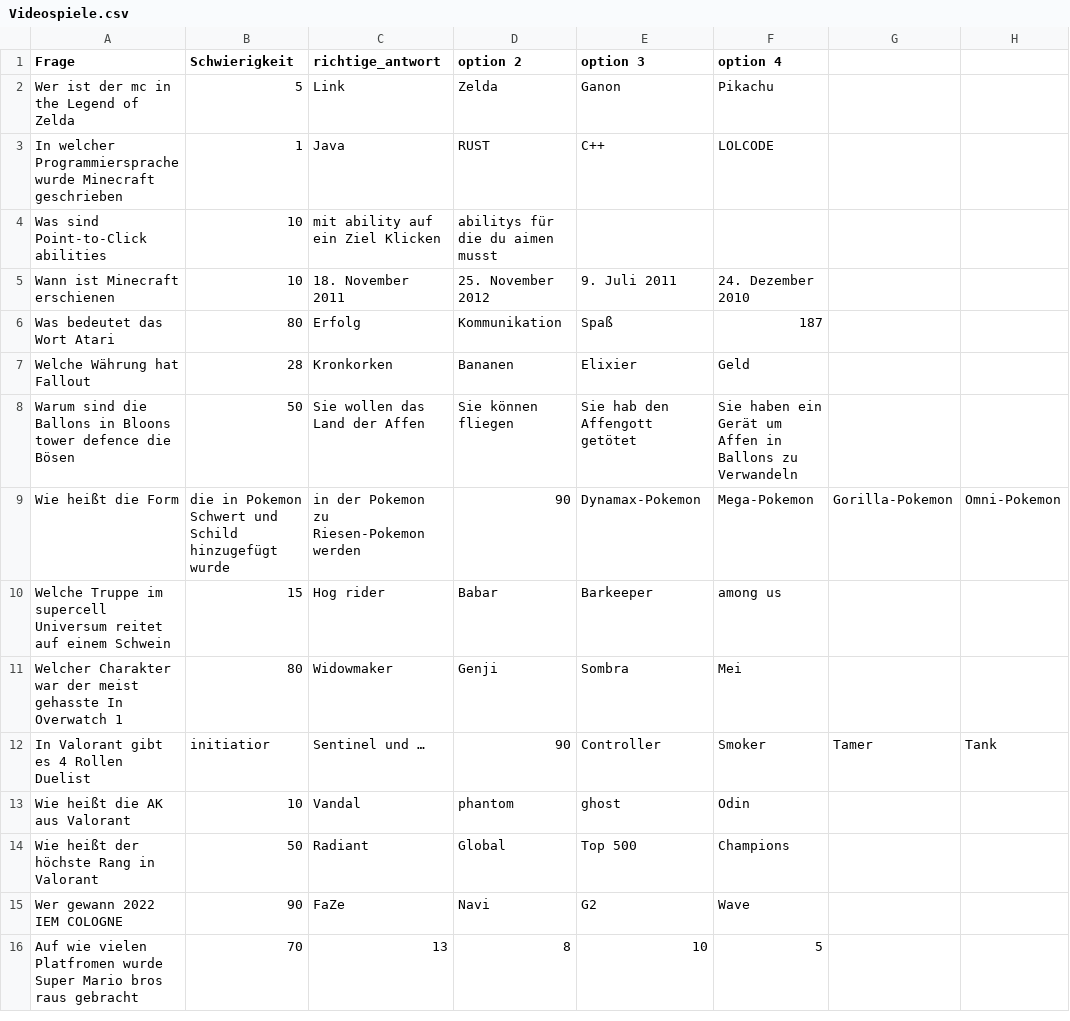
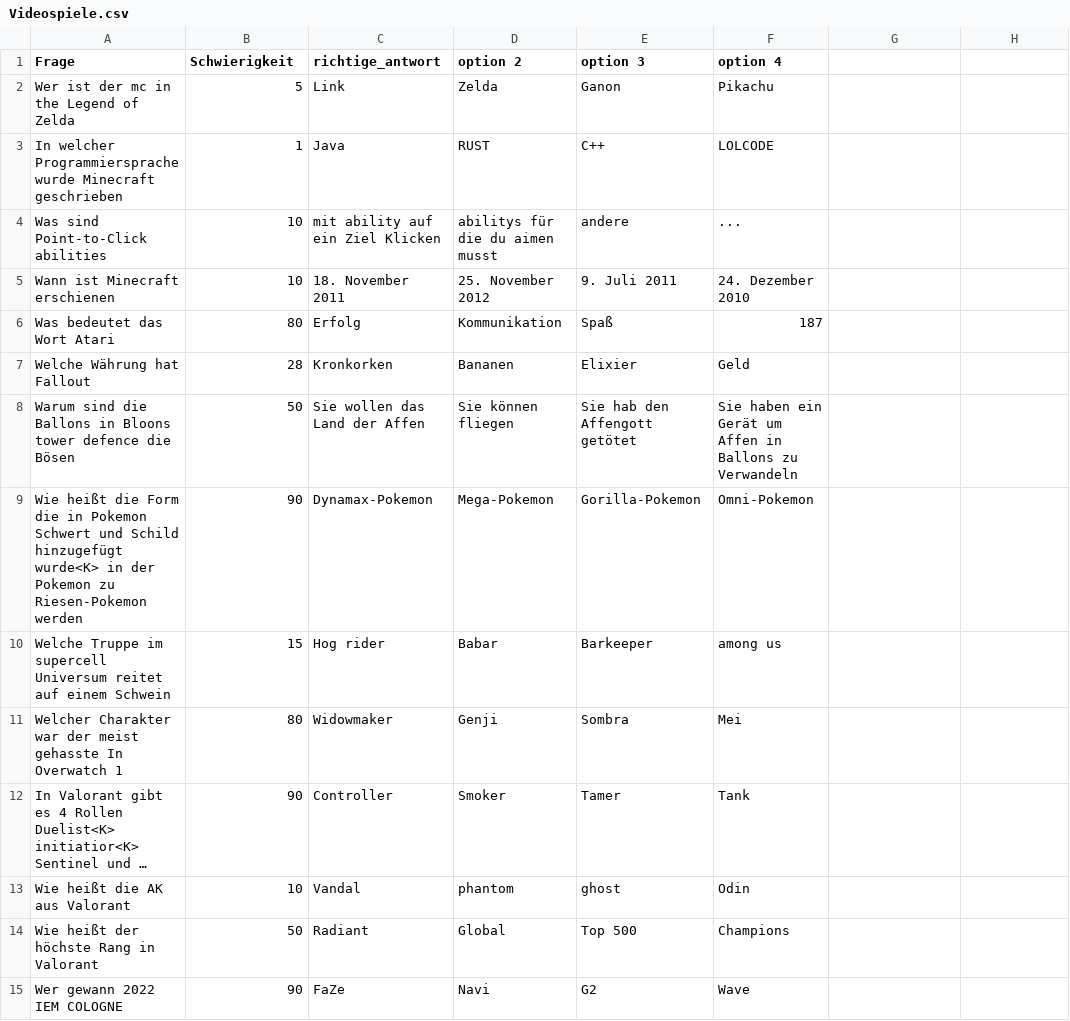
Before and after one commit to Stellaa1/dynamische-Datenstrukturen-Team-1, a CSV file: doku/Fragen/Videospiele.csv, drawn as a sheet; only a part is shown; the shorter side is filled out with more unchanged rows.

```diff
--- a/doku/Fragen/Videospiele.csv
+++ b/doku/Fragen/Videospiele.csv
@@ -3,3 +3,3 @@ Wer ist der mc in the Legend of Zelda,5,Link,Zelda,Ganon,Pikachu
 In welcher Programmiersprache wurde Minecraft geschrieben,1,Java,RUST,C++,LOLCODE
-Was sind Point-to-Click abilities,10,mit ability auf ein Ziel Klicken, abilitys für die du aimen musst,,
+Was sind Point-to-Click abilities,10,mit ability auf ein Ziel Klicken, abilitys für die du aimen musst,andere,...
 Wann ist Minecraft erschienen,10,18. November 2011,25. November 2012,9. Juli 2011,24. Dezember 2010
@@ -8,6 +8,6 @@ Welche Währung hat Fallout,28,Kronkorken, Bananen, Elixier ,Geld
 Warum sind die Ballons in Bloons tower defence die Bösen,50,Sie wollen das Land der Affen, Sie können fliegen , Sie hab den Affengott getötet ,Sie haben ein Gerät um Affen in Ballons zu Verwandeln
-Wie heißt die Form, die in Pokemon Schwert und Schild hinzugefügt wurde, in der Pokemon zu Riesen-Pokemon werden,90,Dynamax-Pokemon ,Mega-Pokemon ,Gorilla-Pokemon ,Omni-Pokemon
+Wie heißt die Form die in Pokemon Schwert und Schild hinzugefügt wurde<K> in der Pokemon zu Riesen-Pokemon werden,90,Dynamax-Pokemon ,Mega-Pokemon ,Gorilla-Pokemon ,Omni-Pokemon
 Welche Truppe im supercell Universum reitet auf einem Schwein,15,Hog rider, Babar, Barkeeper, among us
 Welcher Charakter war der meist gehasste In Overwatch 1, 80, Widowmaker, Genji, Sombra, Mei
-In Valorant gibt es 4 Rollen Duelist, initiatior, Sentinel und …, 90, Controller, Smoker, Tamer, Tank
+In Valorant gibt es 4 Rollen Duelist<K> initiatior<K> Sentinel und …, 90, Controller, Smoker, Tamer, Tank
 Wie heißt die AK aus Valorant, 10, Vandal, phantom, ghost, Odin
```
Also changed, not shown: 2 other files.
